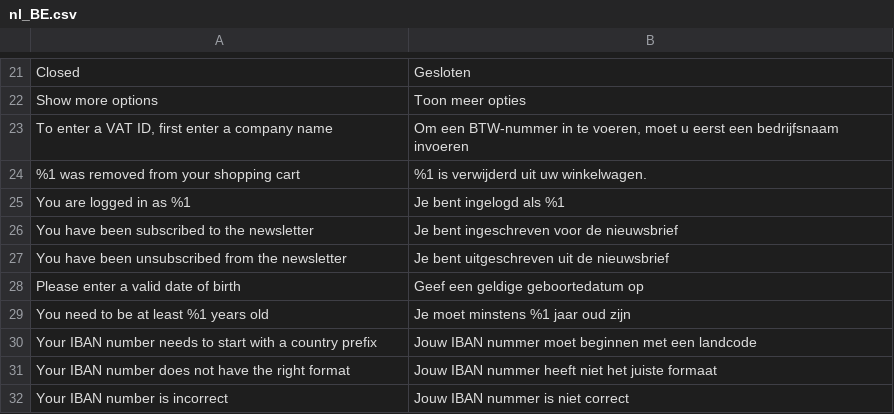
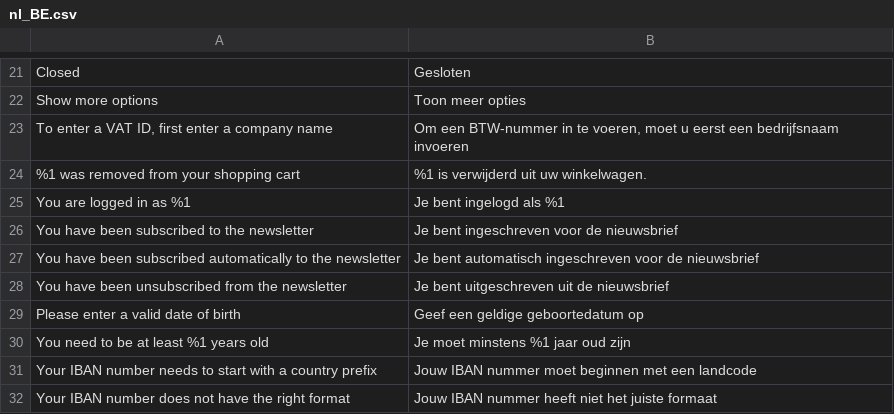
Before and after one commit to LokiCheckout/LokiCheckout_Core, a CSV file: i18n/nl_BE.csv, drawn as a sheet; only a part is shown, gaps mark what is left out; the shorter side is filled out with more unchanged rows; the diff names each change by its address in the sheet, - before the commit and + after, or states it on an @@ line.

Commit message:
Fix core bug where automatically subscribed newsletter didn't register logged-in customer ID

```diff
--- a/i18n/nl_BE.csv
+++ b/i18n/nl_BE.csv
+row 27: You have been subscribed automatically to the newsletter | Je bent automatisch ingeschreven voor de nieuwsbrief
```
Also changed, not shown: i18n/nl_NL.csv, 1 other file.
